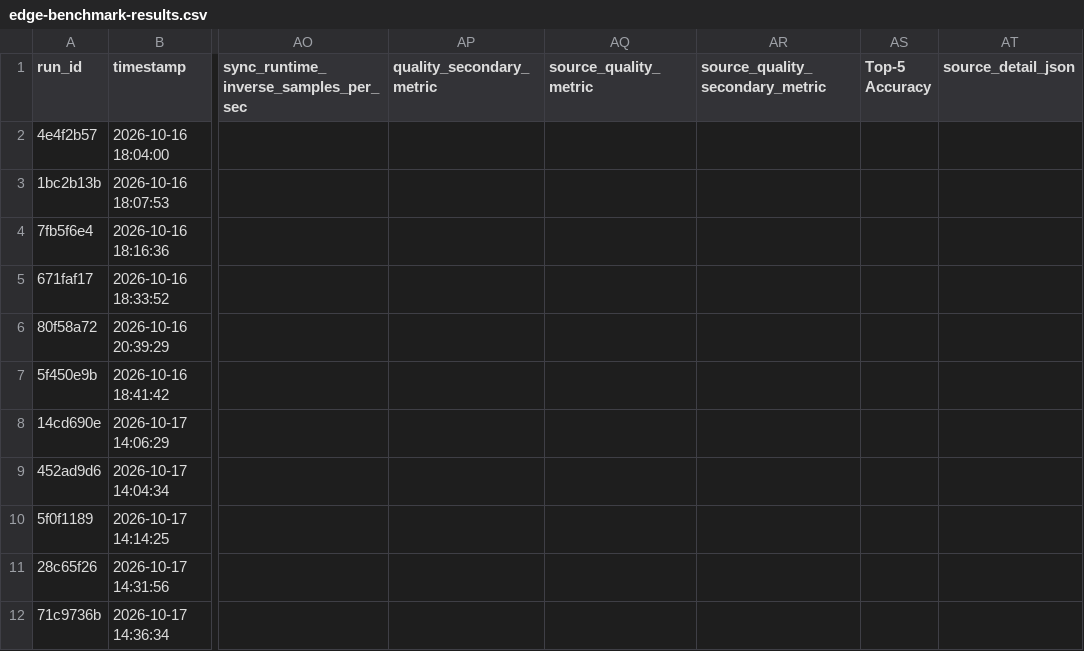
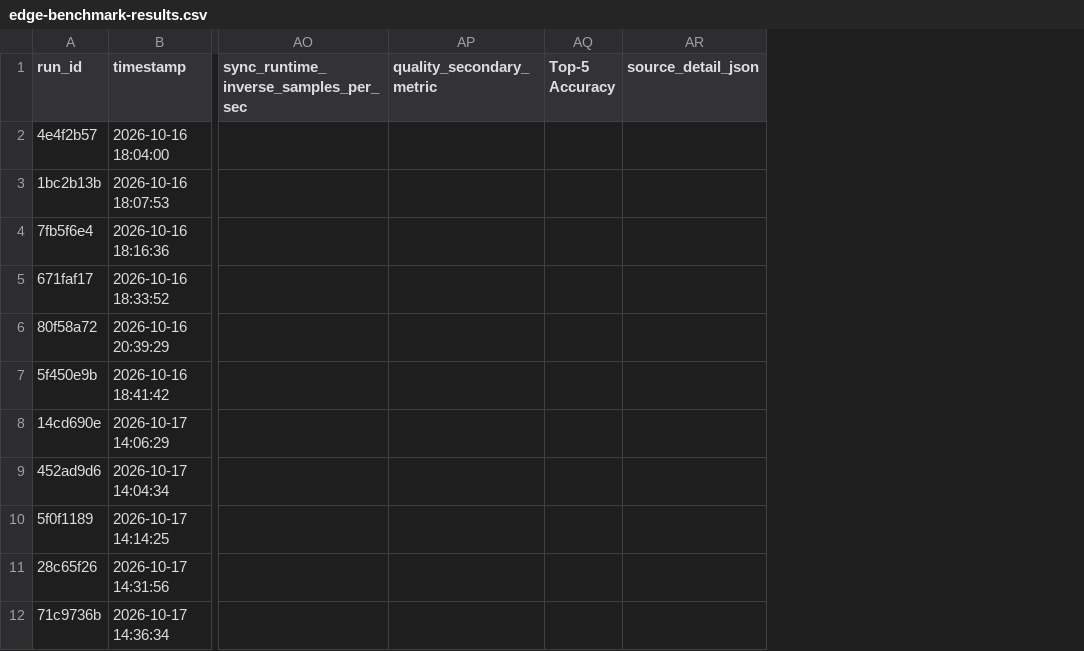
Before and after one commit to hunterhhunter/ML-HW-Benchmark-Framework, a CSV file: result/final-result/edge-benchmark-results.csv, drawn as a sheet; only a part is shown, gaps mark what is left out; the diff names each change by its address in the sheet, - before the commit and + after, or states it on an @@ line.

Commit message:
Display REGULUS YOLO quality only as mAP@0.5

```diff
--- a/result/final-result/edge-benchmark-results.csv
+++ b/result/final-result/edge-benchmark-results.csv
-column AQ (source_quality_metric), empty
-column AR (source_quality_secondary_metric), empty
```
Also changed, not shown: 7 other files.
